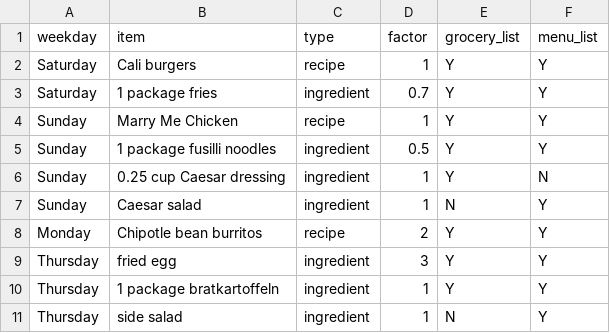
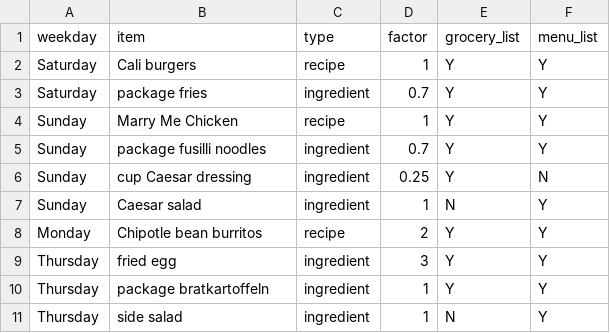
Before and after one commit to ArBridgeman/aurorianclouds, a CSV file: sous_chef/food_plan/fixed_menu/menu-3.csv, drawn as a sheet.

```diff
--- a/sous_chef/food_plan/fixed_menu/menu-3.csv
+++ b/sous_chef/food_plan/fixed_menu/menu-3.csv
@@ -2,6 +2,6 @@ weekday,item,type,factor,grocery_list,menu_list
 Saturday,Cali burgers,recipe,1,Y,Y
-Saturday,1 package fries,ingredient,0.7,Y,Y
+Saturday,package fries,ingredient,0.7,Y,Y
 Sunday,Marry Me Chicken,recipe,1,Y,Y
-Sunday,1 package fusilli noodles,ingredient,0.5,Y,Y
-Sunday,0.25 cup Caesar dressing,ingredient,1,Y,N
+Sunday,package fusilli noodles,ingredient,0.7,Y,Y
+Sunday,cup Caesar dressing,ingredient,0.25,Y,N
 Sunday,Caesar salad,ingredient,1,N,Y
@@ -9,3 +9,3 @@ Monday,Chipotle bean burritos,recipe,2,Y,Y
 Thursday,fried egg,ingredient,3,Y,Y
-Thursday,1 package bratkartoffeln,ingredient,1,Y,Y
+Thursday,package bratkartoffeln,ingredient,1,Y,Y
 Thursday,side salad,ingredient,1,N,Y
```
Also changed, not shown: sous_chef/nutrition_data/master_ingredient_list.csv, 5 other files.
